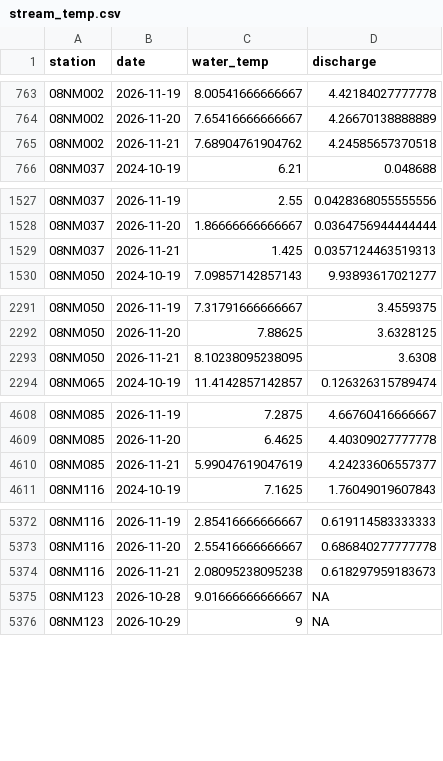
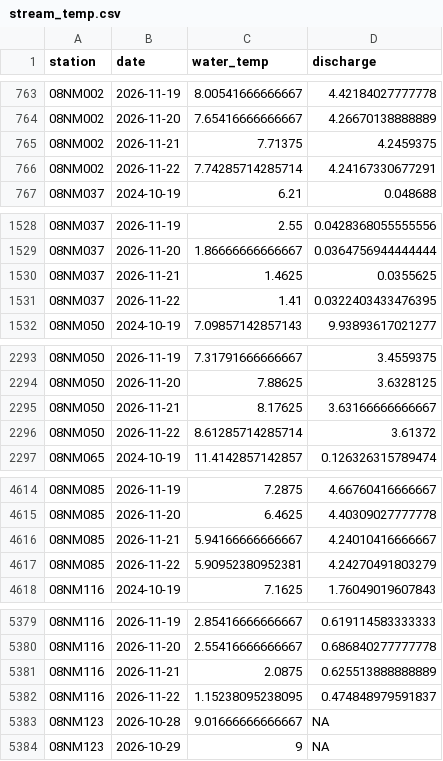
Before and after one commit to TOTA-git/TOTA-Water-Dashboard, a CSV file: data/cache/stream_temp.csv, drawn as a sheet; only a part is shown, gaps mark what is left out; the diff covers the shown part only.

```diff
--- a/data/cache/stream_temp.csv
+++ b/data/cache/stream_temp.csv
@@ -764,3 +764,4 @@ station,date,water_temp,discharge
 08NM002,2026-11-20,7.65416666666667,4.26670138888889
-08NM002,2026-11-21,7.68904761904762,4.24585657370518
+08NM002,2026-11-21,7.71375,4.2459375
+08NM002,2026-11-22,7.74285714285714,4.24167330677291
 08NM037,2024-10-19,6.21,0.048688
@@ -1528,3 +1529,4 @@ station,date,water_temp,discharge
 08NM037,2026-11-20,1.86666666666667,0.0364756944444444
-08NM037,2026-11-21,1.425,0.0357124463519313
+08NM037,2026-11-21,1.4625,0.0355625
+08NM037,2026-11-22,1.41,0.0322403433476395
 08NM050,2024-10-19,7.09857142857143,9.93893617021277
@@ -2292,3 +2294,4 @@ station,date,water_temp,discharge
 08NM050,2026-11-20,7.88625,3.6328125
-08NM050,2026-11-21,8.10238095238095,3.6308
+08NM050,2026-11-21,8.17625,3.63166666666667
+08NM050,2026-11-22,8.61285714285714,3.61372
 08NM065,2024-10-19,11.4142857142857,0.126326315789474
@@ -4609,3 +4615,4 @@ station,date,water_temp,discharge
 08NM085,2026-11-20,6.4625,4.40309027777778
-08NM085,2026-11-21,5.99047619047619,4.24233606557377
+08NM085,2026-11-21,5.94166666666667,4.24010416666667
+08NM085,2026-11-22,5.90952380952381,4.24270491803279
 08NM116,2024-10-19,7.1625,1.76049019607843
@@ -5373,3 +5380,4 @@ station,date,water_temp,discharge
 08NM116,2026-11-20,2.55416666666667,0.686840277777778
-08NM116,2026-11-21,2.08095238095238,0.618297959183673
+08NM116,2026-11-21,2.0875,0.625513888888889
+08NM116,2026-11-22,1.15238095238095,0.474848979591837
 08NM123,2026-10-28,9.01666666666667,NA
```
Also changed, not shown: 23 added rows and 34 edited cells elsewhere in this file, data/cache/groundwater.csv, data/cache/inflow.csv, 4 other files.
